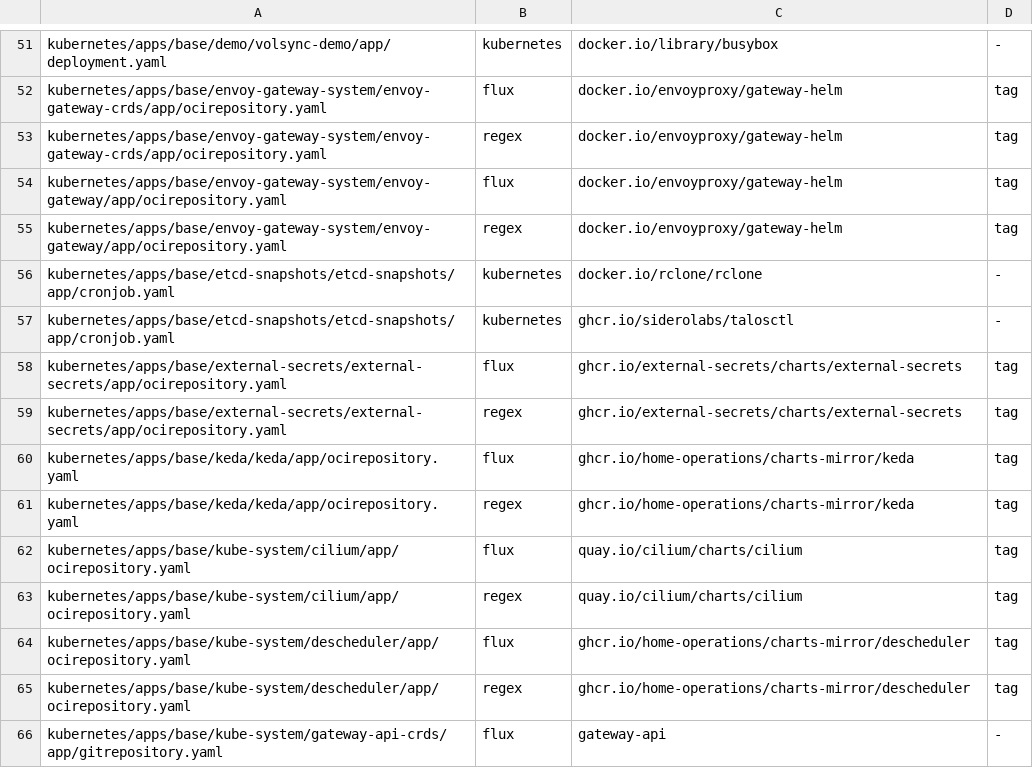
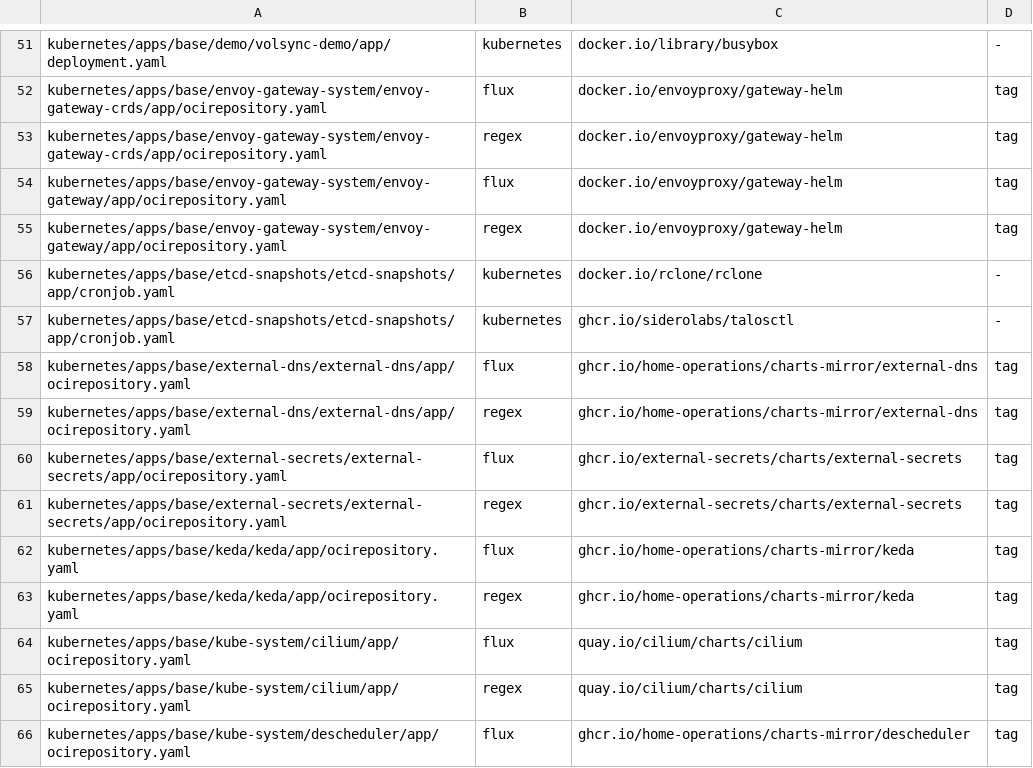
Before and after one commit to eekaan/k8s-gitops, a TSV file: .renovate/extracted.tsv, drawn as a sheet; only a part is shown, gaps mark what is left out; the shorter side is filled out with more unchanged rows.

Commit message:
publish DNS records for the public Gateway's routes (PLT-11) (#67)
external-dns publishes A records for every route on the public Gateway at both edge routers' public addresses, which just cluster-config reads from the edge stack's outputs, and selects the DNS zone by CLUSTER_DNS_ZONE from the environment, the domain itself when unset; its one name filter admits only the cluster's domain, the names under it and the zone's own name, so a domain under its zone is managed while no other name can be touched.

Records are owned through a TXT registry named for the cluster and removed with their route, the token comes from the store entry the ACME issuers read, and ExternalDNSSyncStale fires once the last successful sync has been over ten minutes old, or no external-dns has reported one, for five minutes.

just gateway-check accepts a name only when one NOERROR answer from a public resolver holds exactly the two edge addresses as A records of that name, and then requests the demo by name alone, with the same certificate trust as the per-edge checks.

```diff
--- a/.renovate/extracted.tsv
+++ b/.renovate/extracted.tsv
@@ -57,2 +57,4 @@ kubernetes/apps/base/etcd-snapshots/etcd-snapshots/app/cronjob.yaml	kubernetes	d
 kubernetes/apps/base/etcd-snapshots/etcd-snapshots/app/cronjob.yaml	kubernetes	ghcr.io/siderolabs/talosctl	-
+kubernetes/apps/base/external-dns/external-dns/app/ocirepository.yaml	flux	ghcr.io/home-operations/charts-mirror/external-dns	tag
+kubernetes/apps/base/external-dns/external-dns/app/ocirepository.yaml	regex	ghcr.io/home-operations/charts-mirror/external-dns	tag
 kubernetes/apps/base/external-secrets/external-secrets/app/ocirepository.yaml	flux	ghcr.io/external-secrets/charts/external-secrets	tag
```
Also changed, not shown: .renovate/tag-forms.tsv, 42 other files.
